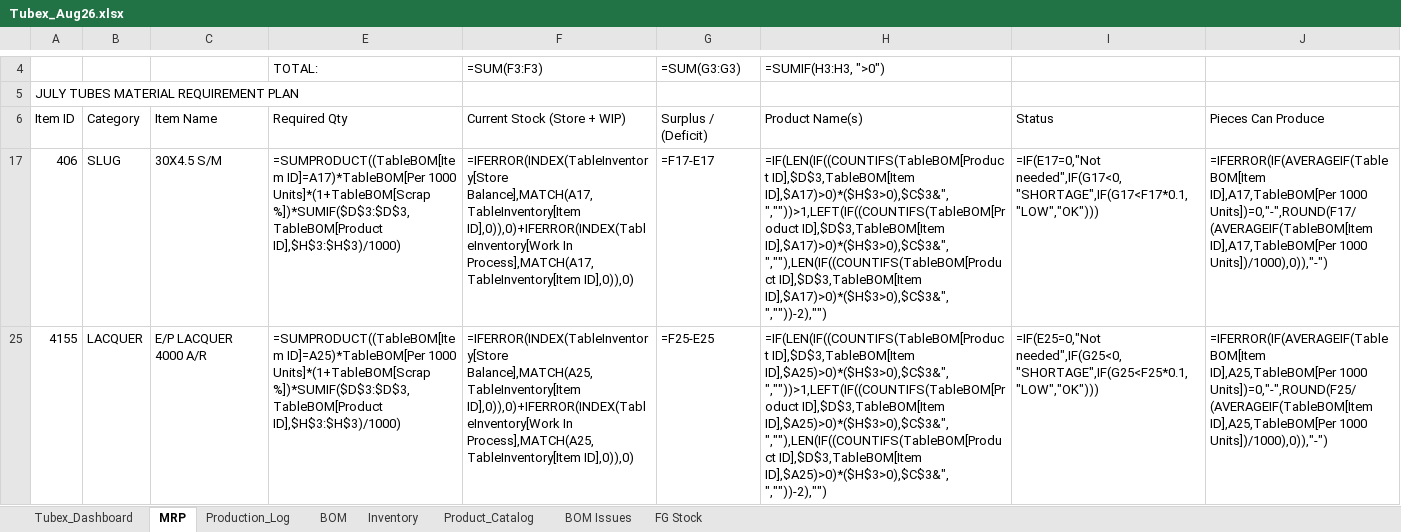
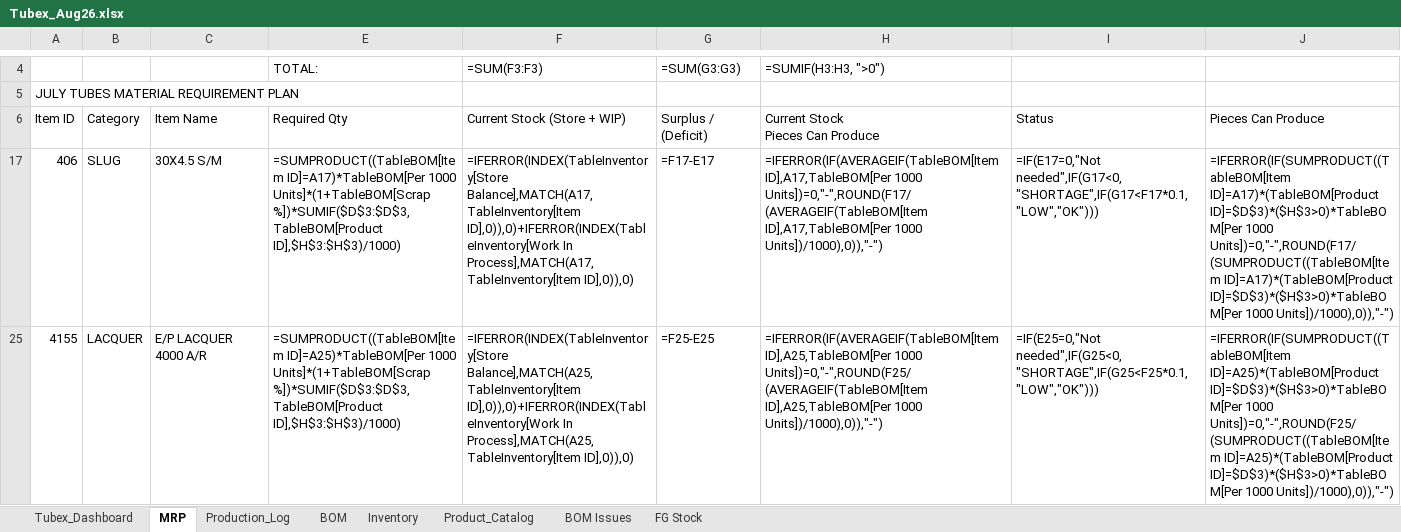
Before and after one commit to ckndr/alpha-containers, an Excel workbook: Tubex_Aug26.xlsx, sheet MRP, drawn as a sheet; only a part is shown, gaps mark what is left out; values as stored, in another font and other column widths than the file's, no cell formats; formulas without a stored value are shown as written; conditional formats not drawn; ↵ is a line break in a cell; the diff covers the shown part only; the diff names each change by its address in the sheet, - before the commit and + after, or states it on an @@ line.

Commit message:
BOM/MRP: Samsol Yellow PET uses Item 4002 instead of 4070; also apply remaining-order-weighted Pieces Can Produce formulas

```diff
--- a/Tubex_Aug26.xlsx (sheet MRP)
+++ b/Tubex_Aug26.xlsx (sheet MRP)
-H6: Product Name(s)
+H6: Current Stock ↵ Pieces Can Produce
-H17: =IF(LEN(IF((COUNTIFS(TableBOM[Product ID],$D$3,TableBOM[Item ID],$A17)>0)*($H$3>0),$C$3&", ",""))>1,LEFT(IF((COUNTIFS(TableBOM[Product ID],$D$3,TableBOM[Item ID],$A17)>0)*($H$3>0),$C$3&", ",""),LEN(IF((COUNTIFS(TableBOM[Product ID],$D$3,TableBOM[Item ID],$A17)>0)*($H$3>0),$C$3&", ",""))-2),"")
+H17: =IFERROR(IF(AVERAGEIF(TableBOM[Item ID],A17,TableBOM[Per 1000 Units])=0,"-",ROUND(F17/(AVERAGEIF(TableBOM[Item ID],A17,TableBOM[Per 1000 Units])/1000),0)),"-")
-J17: =IFERROR(IF(AVERAGEIF(TableBOM[Item ID],A17,TableBOM[Per 1000 Units])=0,"-",ROUND(F17/(AVERAGEIF(TableBOM[Item ID],A17,TableBOM[Per 1000 Units])/1000),0)),"-")
+J17: =IFERROR(IF(SUMPRODUCT((TableBOM[Item ID]=A17)*(TableBOM[Product ID]=$D$3)*($H$3>0)*TableBOM[Per 1000 Units])=0,"-",ROUND(F17/(SUMPRODUCT((TableBOM[Item ID]=A17)*(TableBOM[Product ID]=$D$3)*($H$3>0)*TableBOM[Per 1000 Units])/1000),0)),"-")
-H25: =IF(LEN(IF((COUNTIFS(TableBOM[Product ID],$D$3,TableBOM[Item ID],$A25)>0)*($H$3>0),$C$3&", ",""))>1,LEFT(IF((COUNTIFS(TableBOM[Product ID],$D$3,TableBOM[Item ID],$A25)>0)*($H$3>0),$C$3&", ",""),LEN(IF((COUNTIFS(TableBOM[Product ID],$D$3,TableBOM[Item ID],$A25)>0)*($H$3>0),$C$3&", ",""))-2),"")
+H25: =IFERROR(IF(AVERAGEIF(TableBOM[Item ID],A25,TableBOM[Per 1000 Units])=0,"-",ROUND(F25/(AVERAGEIF(TableBOM[Item ID],A25,TableBOM[Per 1000 Units])/1000),0)),"-")
-J25: =IFERROR(IF(AVERAGEIF(TableBOM[Item ID],A25,TableBOM[Per 1000 Units])=0,"-",ROUND(F25/(AVERAGEIF(TableBOM[Item ID],A25,TableBOM[Per 1000 Units])/1000),0)),"-")
+J25: =IFERROR(IF(SUMPRODUCT((TableBOM[Item ID]=A25)*(TableBOM[Product ID]=$D$3)*($H$3>0)*TableBOM[Per 1000 Units])=0,"-",ROUND(F25/(SUMPRODUCT((TableBOM[Item ID]=A25)*(TableBOM[Product ID]=$D$3)*($H$3>0)*TableBOM[Per 1000 Units])/1000),0)),"-")
```
Also changed, not shown: 27 edited cells elsewhere in this sheet, sheet BOM, cell formats, hidden cells, 2 other files.
